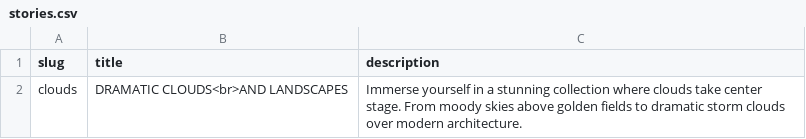
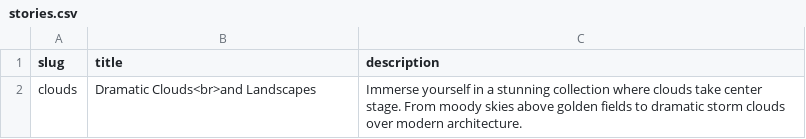
Before and after one commit to batlounis/batlounis-site, a CSV file: src/data/stories.csv, drawn as a sheet.

```diff
--- a/src/data/stories.csv
+++ b/src/data/stories.csv
@@ -1,2 +1,2 @@
 slug,title,description
-clouds,DRAMATIC CLOUDS<br>AND LANDSCAPES,Immerse yourself in a stunning collection where clouds take center stage. From moody skies above golden fields to dramatic storm clouds over modern architecture.
+clouds,Dramatic Clouds<br>and Landscapes,Immerse yourself in a stunning collection where clouds take center stage. From moody skies above golden fields to dramatic storm clouds over modern architecture.
```
Also changed, not shown: src/data/images.csv, 14 other files.
